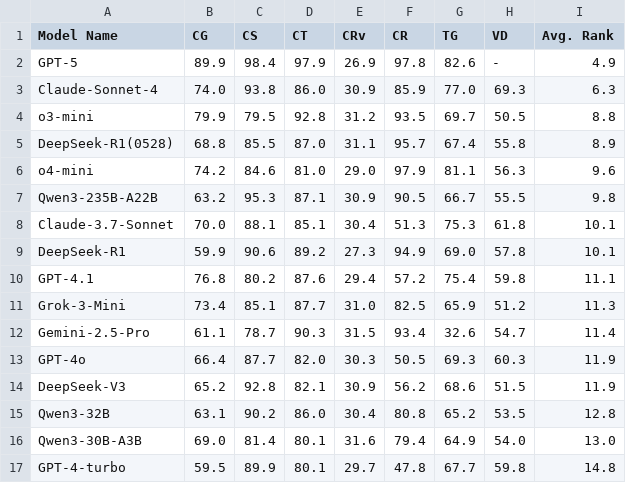
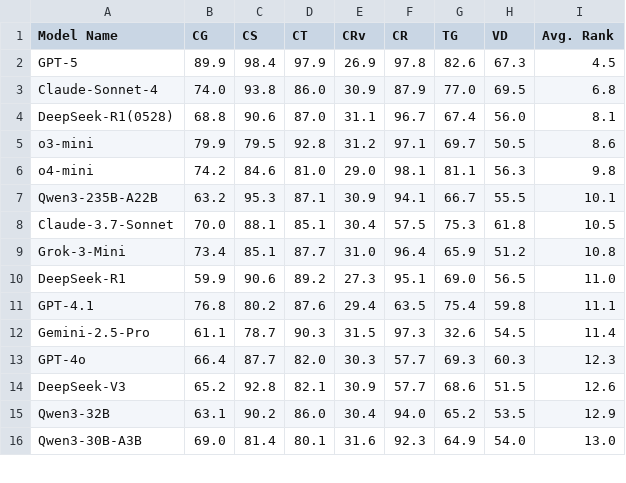
Before and after one commit to EJ-L/Code-TREAT-Web, a CSV file: model-comparison-normalized.csv, drawn as a sheet; only a part is shown; the diff covers the shown part only.

```diff
--- a/model-comparison-normalized.csv
+++ b/model-comparison-normalized.csv
@@ -1,17 +1,16 @@
 Model Name,CG,CS,CT,CRv,CR,TG,VD,Avg. Rank
-GPT-5,89.9,98.4,97.9,26.9,97.8,82.6,-,4.9
-Claude-Sonnet-4,74.0,93.8,86.0,30.9,85.9,77.0,69.3,6.3
-o3-mini,79.9,79.5,92.8,31.2,93.5,69.7,50.5,8.8
-DeepSeek-R1(0528),68.8,85.5,87.0,31.1,95.7,67.4,55.8,8.9
-o4-mini,74.2,84.6,81.0,29.0,97.9,81.1,56.3,9.6
-Qwen3-235B-A22B,63.2,95.3,87.1,30.9,90.5,66.7,55.5,9.8
-Claude-3.7-Sonnet,70.0,88.1,85.1,30.4,51.3,75.3,61.8,10.1
-DeepSeek-R1,59.9,90.6,89.2,27.3,94.9,69.0,57.8,10.1
-GPT-4.1,76.8,80.2,87.6,29.4,57.2,75.4,59.8,11.1
-Grok-3-Mini,73.4,85.1,87.7,31.0,82.5,65.9,51.2,11.3
-Gemini-2.5-Pro,61.1,78.7,90.3,31.5,93.4,32.6,54.7,11.4
-GPT-4o,66.4,87.7,82.0,30.3,50.5,69.3,60.3,11.9
-DeepSeek-V3,65.2,92.8,82.1,30.9,56.2,68.6,51.5,11.9
-Qwen3-32B,63.1,90.2,86.0,30.4,80.8,65.2,53.5,12.8
-Qwen3-30B-A3B,69.0,81.4,80.1,31.6,79.4,64.9,54.0,13.0
-GPT-4-turbo,59.5,89.9,80.1,29.7,47.8,67.7,59.8,14.8
+GPT-5,89.9,98.4,97.9,26.9,97.8,82.6,67.3,4.5
+Claude-Sonnet-4,74.0,93.8,86.0,30.9,87.9,77.0,69.5,6.8
+DeepSeek-R1(0528),68.8,90.6,87.0,31.1,96.7,67.4,56.0,8.1
+o3-mini,79.9,79.5,92.8,31.2,97.1,69.7,50.5,8.6
+o4-mini,74.2,84.6,81.0,29.0,98.1,81.1,56.3,9.8
+Qwen3-235B-A22B,63.2,95.3,87.1,30.9,94.1,66.7,55.5,10.1
+Claude-3.7-Sonnet,70.0,88.1,85.1,30.4,57.5,75.3,61.8,10.5
+Grok-3-Mini,73.4,85.1,87.7,31.0,96.4,65.9,51.2,10.8
+DeepSeek-R1,59.9,90.6,89.2,27.3,95.1,69.0,56.5,11.0
+GPT-4.1,76.8,80.2,87.6,29.4,63.5,75.4,59.8,11.1
+Gemini-2.5-Pro,61.1,78.7,90.3,31.5,97.3,32.6,54.5,11.4
+GPT-4o,66.4,87.7,82.0,30.3,57.7,69.3,60.3,12.3
+DeepSeek-V3,65.2,92.8,82.1,30.9,57.7,68.6,51.5,12.6
+Qwen3-32B,63.1,90.2,86.0,30.4,94.0,65.2,53.5,12.9
+Qwen3-30B-A3B,69.0,81.4,80.1,31.6,92.3,64.9,54.0,13.0
```
Also changed, not shown: 2 added rows, 1 removed row and 16 edited cells elsewhere in this file, 13 other files.
